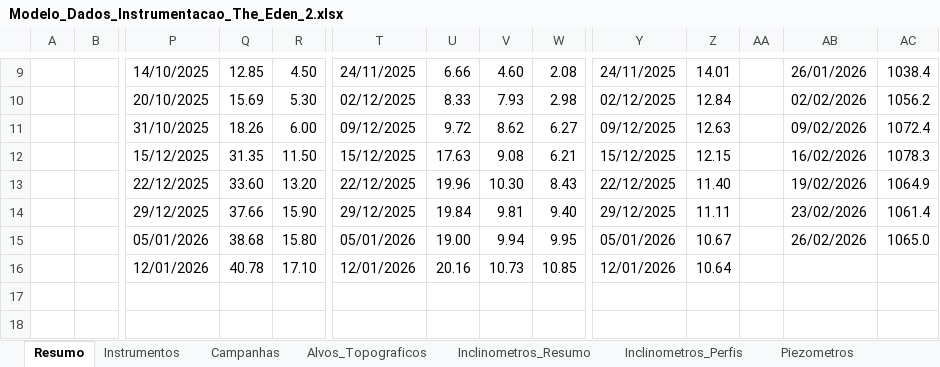
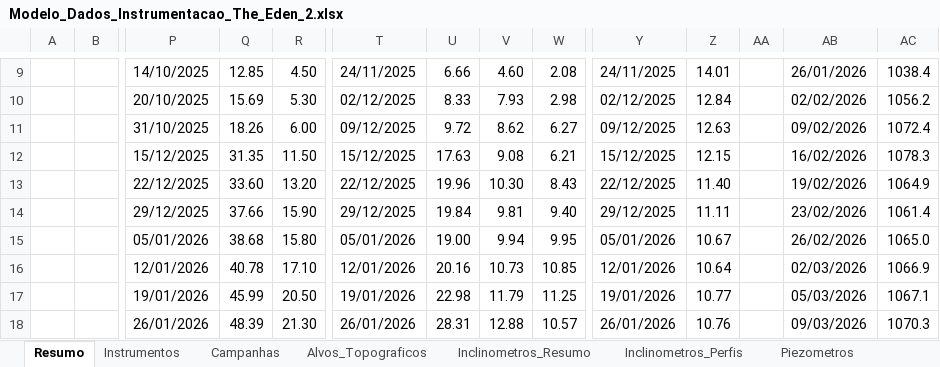
Before and after one commit to joaocarvalho6sus/app-eden-instrumenta-o, an Excel workbook: Modelo_Dados_Instrumentacao_The_Eden_2.xlsx, sheet Resumo, drawn as a sheet; only a part is shown, gaps mark what is left out; values as stored, in another font and other column widths than the file's, no borders; charts and pictures not drawn; rows hold the shown columns only; the diff covers the shown part only; the diff names each change by its address in the sheet, - before the commit and + after, or states it on an @@ line.

```diff
--- a/Modelo_Dados_Instrumentacao_The_Eden_2.xlsx (sheet Resumo)
+++ b/Modelo_Dados_Instrumentacao_The_Eden_2.xlsx (sheet Resumo)
-AB16: (empty)
+AB16: 02/03/2026
-AC16: (empty)
+AC16: 1066.9
+row 17:  |  | 19/01/2026 | 45.99 | 20.50 | 19/01/2026 | 22.98 | 11.79 | 11.25 | 19/01/2026 | 10.77 |  | 05/03/2026 | 1067.1
+row 18:  |  | 26/01/2026 | 48.39 | 21.30 | 26/01/2026 | 28.31 | 12.88 | 10.57 | 26/01/2026 | 10.76 |  | 09/03/2026 | 1070.3
```
Also changed, not shown: 3 added rows and 6 edited cells elsewhere in this sheet, sheet Inclinometros_Perfis, sheet Alvos_Topograficos, sheet Inclinometros_Resumo, sheet Celulas_Carga, sheet Instrumentos, sheet Campanhas, 2 more sheets, charts or pictures.
